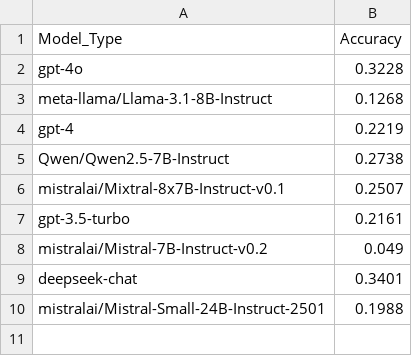
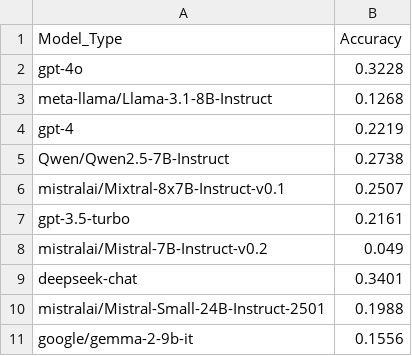
Before and after one commit to Michaelyya/WXImpactBench, a CSV file: results/output_csv/row-wise accuracy/row-wise-accuracy_350_zeroshot.csv, drawn as a sheet; the diff names each change by its address in the sheet, - before the commit and + after, or states it on an @@ line.

Commit message:
Update row-wise-accuracy_350_zeroshot.csv

```diff
--- a/results/output_csv/row-wise accuracy/row-wise-accuracy_350_zeroshot.csv
+++ b/results/output_csv/row-wise accuracy/row-wise-accuracy_350_zeroshot.csv
+row 11: google/gemma-2-9b-it | 0.1556
```
